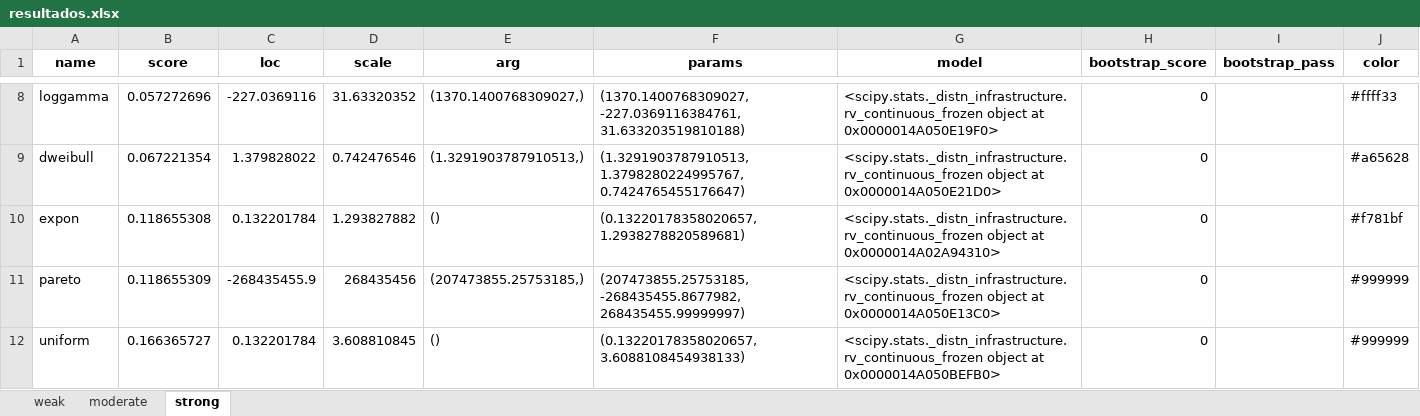
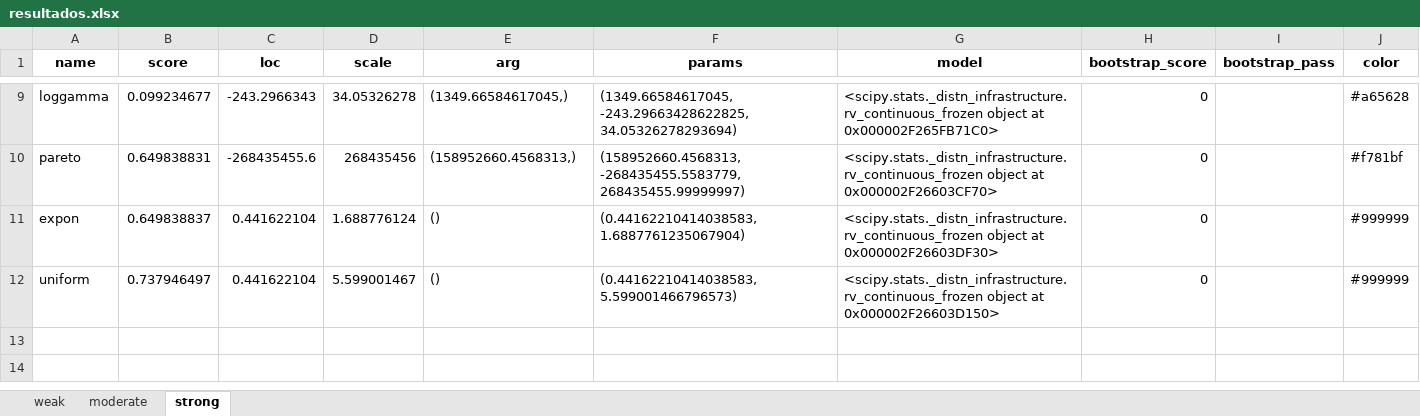
Before and after one commit to JulianDPR/Itest, an Excel workbook: Imag/clayton/resultados.xlsx, sheet strong, drawn as a sheet; only a part is shown, gaps mark what is left out; values as stored, in another font and other column widths than the file's, no borders; removed rows and columns are numbered as before the commit, all else as after; the diff covers the shown part only; the diff names each change by its address in the sheet, - before the commit and + after, or states it on an @@ line.

```diff
--- a/Imag/clayton/resultados.xlsx (sheet strong)
+++ b/Imag/clayton/resultados.xlsx (sheet strong)
-B9 (score): 0.057272696
+B9 (score): 0.099234677
-C9 (loc): -227.0369116
+C9 (loc): -243.2966343
-D9 (scale): 31.63320352
+D9 (scale): 34.05326278
-E9 (arg): (1370.1400768309027,)
+E9 (arg): (1349.66584617045,)
-F9 (params): (1370.1400768309027, -227.0369116384761, 31.633203519810188)
+F9 (params): (1349.66584617045, -243.29663428622825, 34.05326278293694)
-G9 (model): …object at 0x0000014A050E19F0>
+G9 (model): …object at 0x000002F265FB71C0>
-J9 (color): #ffff33
+J9 (color): #a65628
-row 9: dweibull | 0.067221354 | 1.379828022 | 0.742476546 | (1.3291903787910513,) | (1.3291903787910513, 1.3798280224995767, 0.7424765455176647) | <scipy.stats._distn_infrastructure.rv_continuous_frozen object at 0x0000014A050E21D0> | 0 |  | #a65628
-row 10: expon | 0.118655308 | 0.132201784 | 1.293827882 | () | (0.13220178358020657, 1.2938278820589681) | <scipy.stats._distn_infrastructure.rv_continuous_frozen object at 0x0000014A02A94310> | 0 |  | #f781bf
-B10 (score): 0.118655309
+B10 (score): 0.649838831
-C10 (loc): -268435455.9
+C10 (loc): -268435455.6
-E10 (arg): (207473855.25753185,)
+E10 (arg): (158952660.4568313,)
-F10 (params): (207473855.25753185, -268435455.8677982, 268435455.99999997)
+F10 (params): (158952660.4568313, -268435455.5583779, 268435455.99999997)
-G10 (model): …object at 0x0000014A050E13C0>
+G10 (model): …object at 0x000002F26603CF70>
-J10 (color): #999999
+J10 (color): #f781bf
+row 11: expon | 0.649838837 | 0.441622104 | 1.688776124 | () | (0.44162210414038583, 1.6887761235067904) | <scipy.stats._distn_infrastructure.rv_continuous_frozen object at 0x000002F26603DF30> | 0 |  | #999999
-B12 (score): 0.166365727
+B12 (score): 0.737946497
-C12 (loc): 0.132201784
+C12 (loc): 0.441622104
-D12 (scale): 3.608810845
+D12 (scale): 5.599001467
-F12 (params): (0.13220178358020657, 3.6088108454938133)
+F12 (params): (0.44162210414038583, 5.599001466796573)
-G12 (model): …object at 0x0000014A050BEFB0>
+G12 (model): …object at 0x000002F26603D150>
```
Also changed, not shown: 2 added rows, 1 removed row and 30 edited cells elsewhere in this sheet, sheet moderate, sheet weak, Imag/fgm/resultados.xlsx, Imag/frank/resultados.xlsx, 27 other files.
